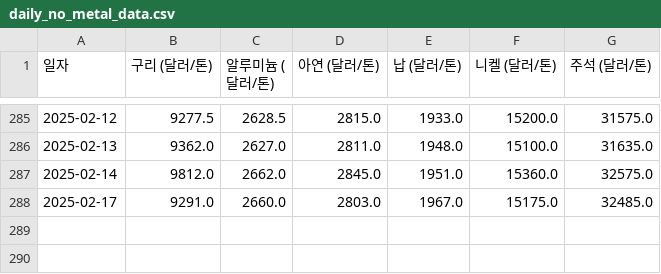
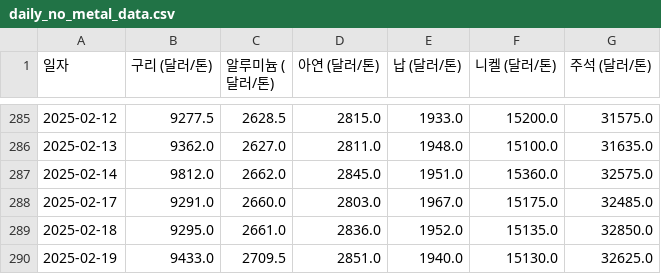
Before and after one commit to ssun-ko/price-monitoring-flutter, a CSV file: data/daily_no_metal_data.csv, drawn as a sheet; only a part is shown, gaps mark what is left out.

Commit message:
Update daily_no_metal_data.csv

```diff
--- a/data/daily_no_metal_data.csv
+++ b/data/daily_no_metal_data.csv
@@ -288 +288,3 @@
 2025-02-17,9291.0,2660.0,2803.0,1967.0,15175.0,32485.0
+2025-02-18,9295.0,2661.0,2836.0,1952.0,15135.0,32850.0
+2025-02-19,9433.0,2709.5,2851.0,1940.0,15130.0,32625.0
```
